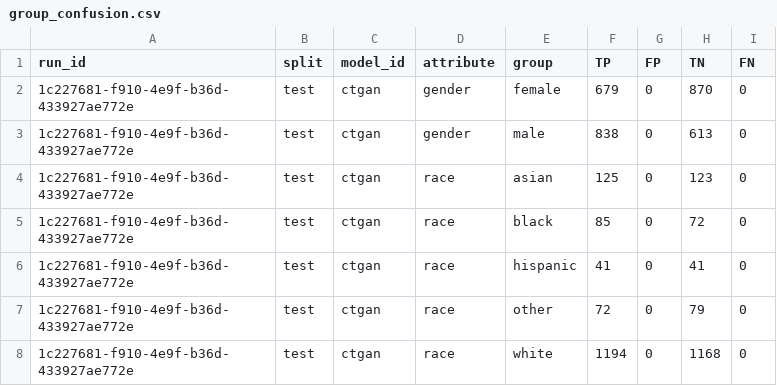
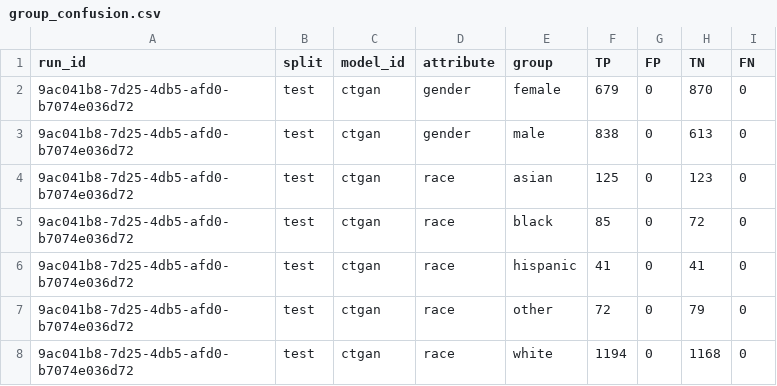
Before and after one commit to equilens-labs/fl-bsa-whitepaper, a CSV file: intake/group_confusion.csv, drawn as a sheet.

```diff
--- a/intake/group_confusion.csv
+++ b/intake/group_confusion.csv
@@ -1,8 +1,8 @@
 run_id,split,model_id,attribute,group,TP,FP,TN,FN
-1c227681-f910-4e9f-b36d-433927ae772e,test,ctgan,gender,female,679,0,870,0
-1c227681-f910-4e9f-b36d-433927ae772e,test,ctgan,gender,male,838,0,613,0
-1c227681-f910-4e9f-b36d-433927ae772e,test,ctgan,race,asian,125,0,123,0
-1c227681-f910-4e9f-b36d-433927ae772e,test,ctgan,race,black,85,0,72,0
-1c227681-f910-4e9f-b36d-433927ae772e,test,ctgan,race,hispanic,41,0,41,0
-1c227681-f910-4e9f-b36d-433927ae772e,test,ctgan,race,other,72,0,79,0
-1c227681-f910-4e9f-b36d-433927ae772e,test,ctgan,race,white,1194,0,1168,0
+9ac041b8-7d25-4db5-afd0-b7074e036d72,test,ctgan,gender,female,679,0,870,0
+9ac041b8-7d25-4db5-afd0-b7074e036d72,test,ctgan,gender,male,838,0,613,0
+9ac041b8-7d25-4db5-afd0-b7074e036d72,test,ctgan,race,asian,125,0,123,0
+9ac041b8-7d25-4db5-afd0-b7074e036d72,test,ctgan,race,black,85,0,72,0
+9ac041b8-7d25-4db5-afd0-b7074e036d72,test,ctgan,race,hispanic,41,0,41,0
+9ac041b8-7d25-4db5-afd0-b7074e036d72,test,ctgan,race,other,72,0,79,0
+9ac041b8-7d25-4db5-afd0-b7074e036d72,test,ctgan,race,white,1194,0,1168,0
```
Also changed, not shown: intake/metrics_long.csv, intake/selection_rates.csv, 31 other files.
